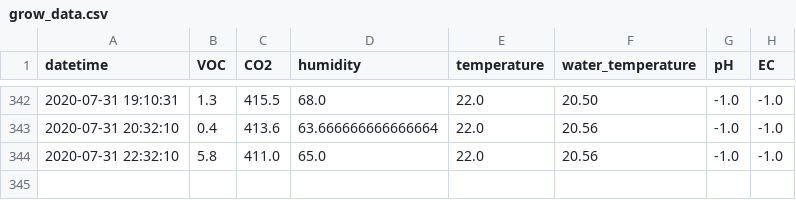
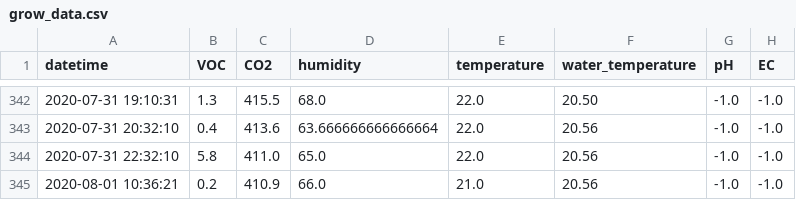
Before and after one commit to symeonn/grow-box-data, a CSV file: gb_csv/grow_data.csv, drawn as a sheet; only a part is shown, gaps mark what is left out; the diff names each change by its address in the sheet, - before the commit and + after, or states it on an @@ line.

Commit message:
data push

```diff
--- a/gb_csv/grow_data.csv
+++ b/gb_csv/grow_data.csv
+row 345: 2020-08-01 10:36:21 | 0.2 | 410.9 | 66.0 | 21.0 | 20.56 | -1.0 | -1.0
```
Also changed, not shown: 4 other files.
